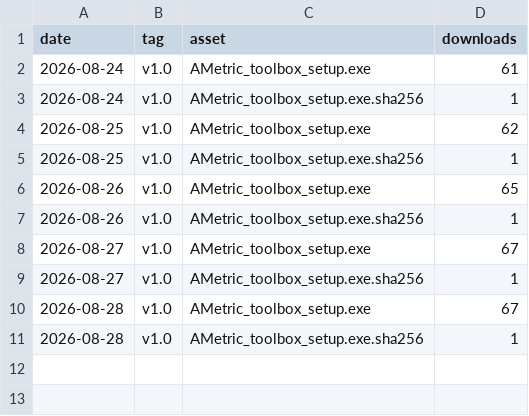
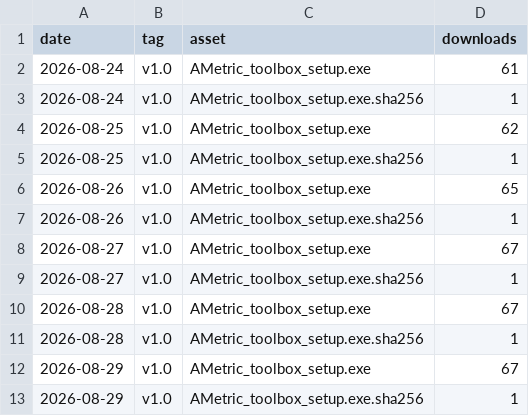
Before and after one commit to ametric-strutture/ametric-toolbox-releases, a CSV file: download-history.csv, drawn as a sheet; the diff names each change by its address in the sheet, - before the commit and + after, or states it on an @@ line.

```diff
--- a/download-history.csv
+++ b/download-history.csv
+row 12: 2026-08-29 | v1.0 | AMetric_toolbox_setup.exe | 67
+row 13: 2026-08-29 | v1.0 | AMetric_toolbox_setup.exe.sha256 | 1
```
